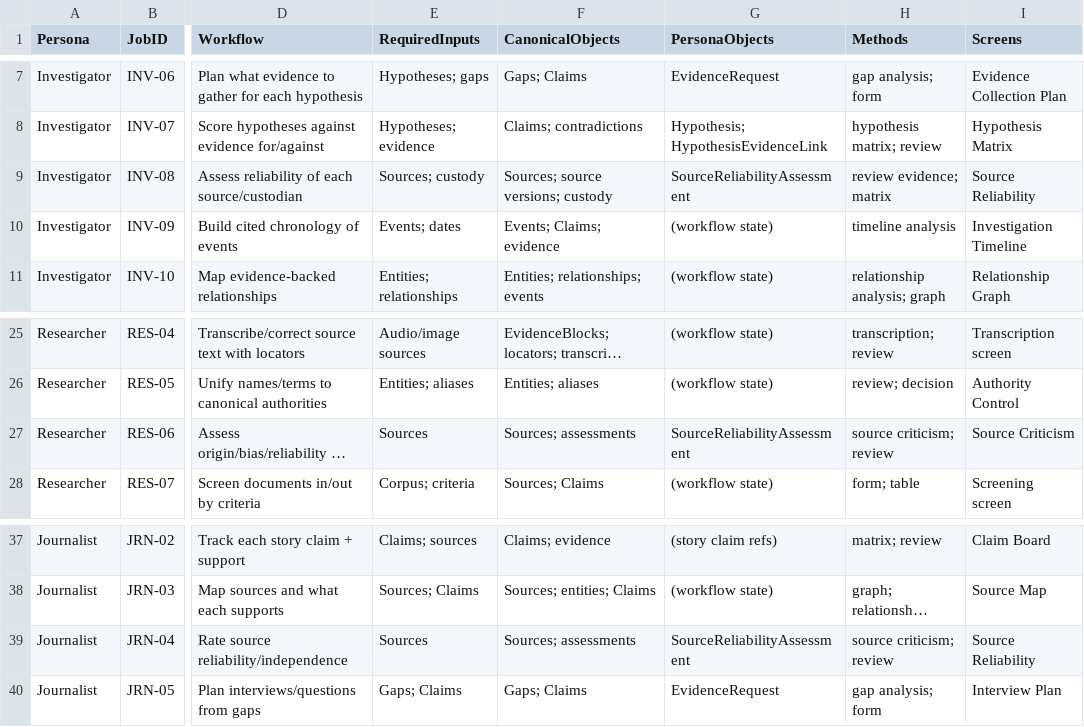
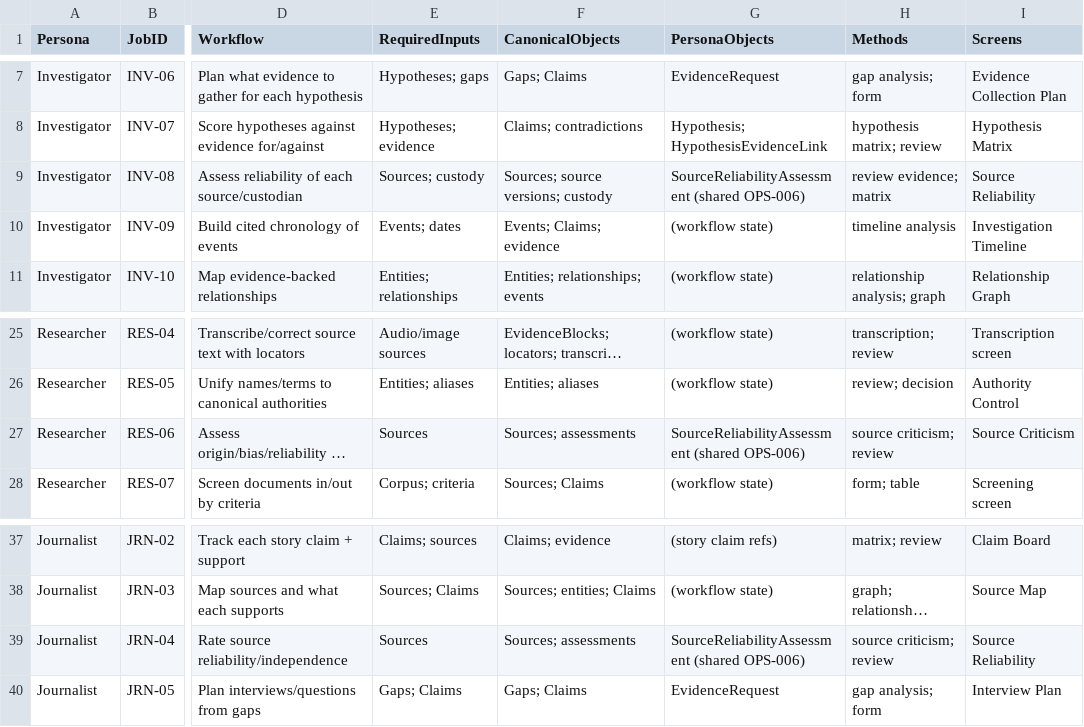
Before and after one commit to sasmalgiri/kalsmritikosh, a CSV file: PERSONA_JOB_COVERAGE_MATRIX.csv, drawn as a sheet; only a part is shown, gaps mark what is left out; long unchanged cells end in …; the diff names each change by its address in the sheet, - before the commit and + after, or states it on an @@ line.

```diff
--- a/PERSONA_JOB_COVERAGE_MATRIX.csv
+++ b/PERSONA_JOB_COVERAGE_MATRIX.csv
-G9 (PersonaObjects): SourceReliabilityAssessment
+G9 (PersonaObjects): SourceReliabilityAssessment (shared OPS-006)
-G27 (PersonaObjects): SourceReliabilityAssessment
+G27 (PersonaObjects): SourceReliabilityAssessment (shared OPS-006)
-G39 (PersonaObjects): SourceReliabilityAssessment
+G39 (PersonaObjects): SourceReliabilityAssessment (shared OPS-006)
```
Also changed, not shown: PROFESSIONAL_METHOD_CATALOG.csv, 1 other file.
